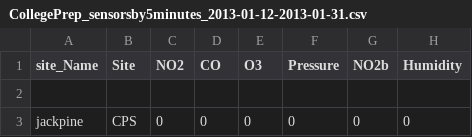
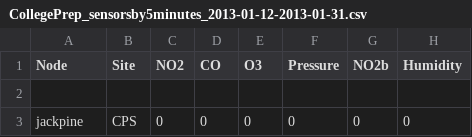
Before and after one commit to dholstius/EcoHackSF-BEACON, a CSV file: data/csv/CollegePrep_sensorsby5minutes_2013-01-12-2013-01-31.csv, drawn as a sheet; only a part is shown; the diff names each change by its address in the sheet, - before the commit and + after, or states it on an @@ line.

Commit message:
clean site labels

```diff
--- a/data/csv/CollegePrep_sensorsby5minutes_2013-01-12-2013-01-31.csv
+++ b/data/csv/CollegePrep_sensorsby5minutes_2013-01-12-2013-01-31.csv
-A1: site_Name
+A1: Node
```
Also changed, not shown: 7 other files.
